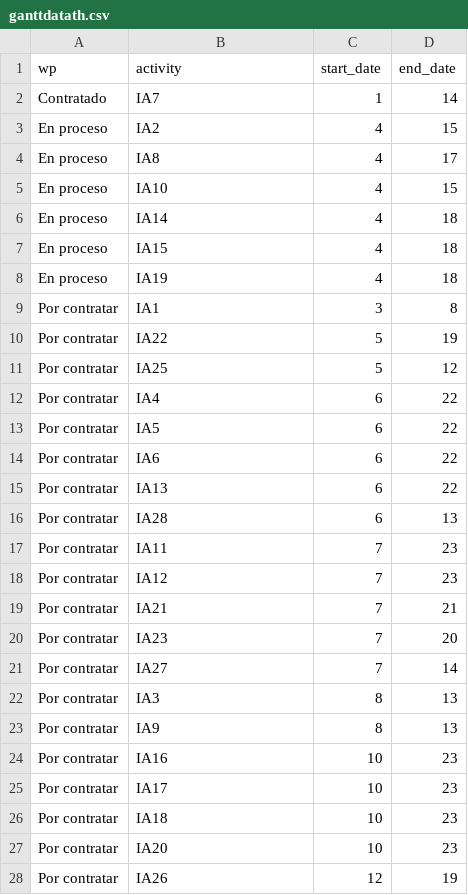
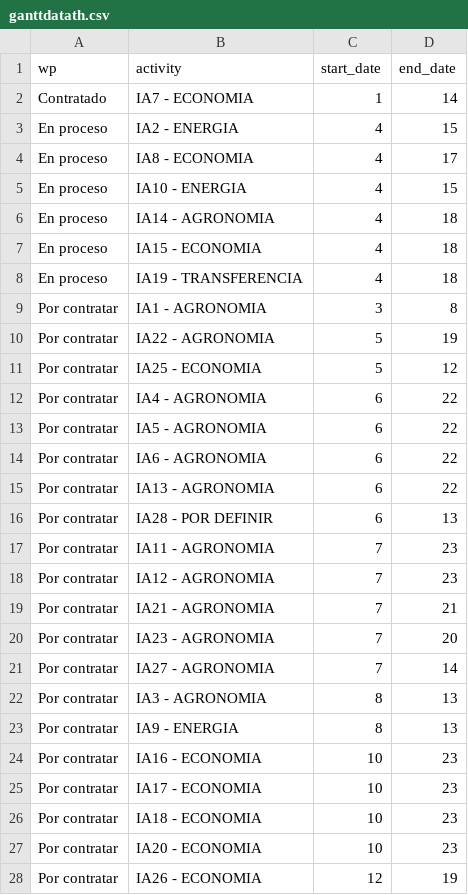
Before and after one commit to crbojaca/SGRMagdalenaRepo, a CSV file: ganttdatath.csv, drawn as a sheet; only a part is shown; the diff covers the shown part only.

```diff
--- a/ganttdatath.csv
+++ b/ganttdatath.csv
@@ -1,28 +1,28 @@
 wp,activity,start_date,end_date
-Contratado,IA7,1,14
-En proceso,IA2,4,15
-En proceso,IA8,4,17
-En proceso,IA10,4,15
-En proceso,IA14,4,18
-En proceso,IA15,4,18
-En proceso,IA19,4,18
-Por contratar,IA1,3,8
-Por contratar,IA22,5,19
-Por contratar,IA25,5,12
-Por contratar,IA4,6,22
-Por contratar,IA5,6,22
-Por contratar,IA6,6,22
-Por contratar,IA13,6,22
-Por contratar,IA28,6,13
-Por contratar,IA11,7,23
-Por contratar,IA12,7,23
-Por contratar,IA21,7,21
-Por contratar,IA23,7,20
-Por contratar,IA27,7,14
-Por contratar,IA3,8,13
-Por contratar,IA9,8,13
-Por contratar,IA16,10,23
-Por contratar,IA17,10,23
-Por contratar,IA18,10,23
-Por contratar,IA20,10,23
-Por contratar,IA26,12,19
+Contratado,IA7 - ECONOMIA,1,14
+En proceso,IA2 - ENERGIA,4,15
+En proceso,IA8 - ECONOMIA,4,17
+En proceso,IA10 - ENERGIA,4,15
+En proceso,IA14 - AGRONOMIA,4,18
+En proceso,IA15 - ECONOMIA,4,18
+En proceso,IA19 - TRANSFERENCIA,4,18
+Por contratar,IA1 - AGRONOMIA,3,8
+Por contratar,IA22 - AGRONOMIA,5,19
+Por contratar,IA25 - ECONOMIA,5,12
+Por contratar,IA4 - AGRONOMIA,6,22
+Por contratar,IA5 - AGRONOMIA,6,22
+Por contratar,IA6 - AGRONOMIA,6,22
+Por contratar,IA13 - AGRONOMIA,6,22
+Por contratar,IA28 - POR DEFINIR,6,13
+Por contratar,IA11 - AGRONOMIA,7,23
+Por contratar,IA12 - AGRONOMIA,7,23
+Por contratar,IA21 - AGRONOMIA,7,21
+Por contratar,IA23 - AGRONOMIA,7,20
+Por contratar,IA27 - AGRONOMIA,7,14
+Por contratar,IA3 - AGRONOMIA,8,13
+Por contratar,IA9 - ENERGIA,8,13
+Por contratar,IA16 - ECONOMIA,10,23
+Por contratar,IA17 - ECONOMIA,10,23
+Por contratar,IA18 - ECONOMIA,10,23
+Por contratar,IA20 - ECONOMIA,10,23
+Por contratar,IA26 - ECONOMIA,12,19
```
Also changed, not shown: 1 edited cell elsewhere in this file, 0.Directorio Talento Humano.csv.
